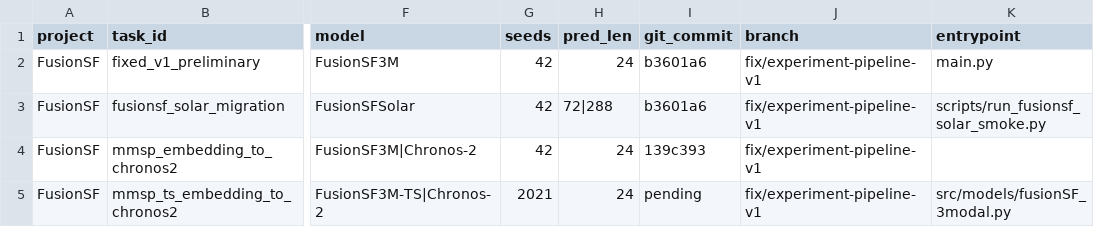
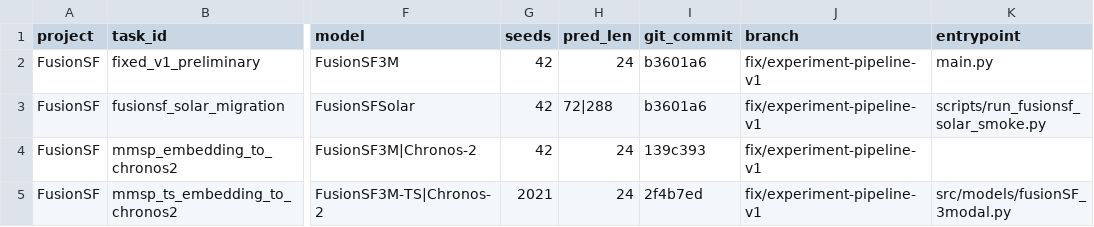
Before and after one commit to zhao-zeal/FusionSF, a CSV file: experiments/registry.csv, drawn as a sheet; only a part is shown, gaps mark what is left out; the diff names each change by its address in the sheet, - before the commit and + after, or states it on an @@ line.

Commit message:
docs: register MMSP TS embedding result

```diff
--- a/experiments/registry.csv
+++ b/experiments/registry.csv
-I5 (git_commit): pending
+I5 (git_commit): 2f4b7ed
```
